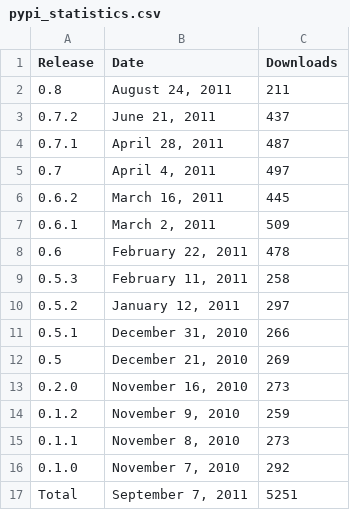
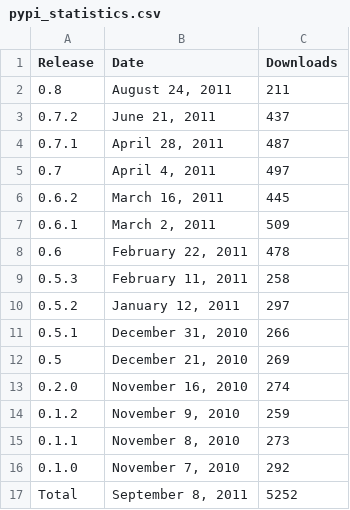
Before and after one commit to prody/ProDy, a CSV file: doc/_static/pypi_statistics.csv, drawn as a sheet.

```diff
--- a/doc/_static/pypi_statistics.csv
+++ b/doc/_static/pypi_statistics.csv
@@ -12,3 +12,3 @@ Release;Date;Downloads
 0.5;December 21, 2010;269
-0.2.0;November 16, 2010;273
+0.2.0;November 16, 2010;274
 0.1.2;November  9, 2010;259
@@ -16,2 +16,2 @@ Release;Date;Downloads
 0.1.0;November  7, 2010;292
-Total;September  7, 2011;5251
+Total;September  8, 2011;5252
```
Also changed, not shown: 4 other files.
